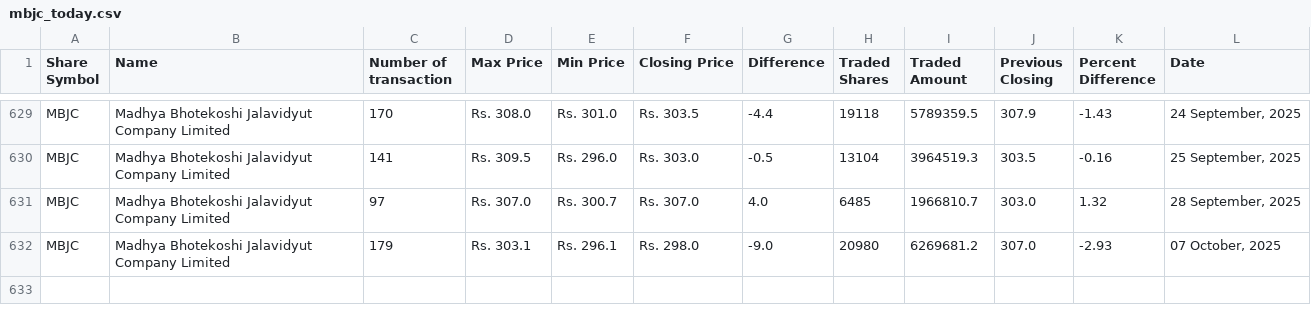
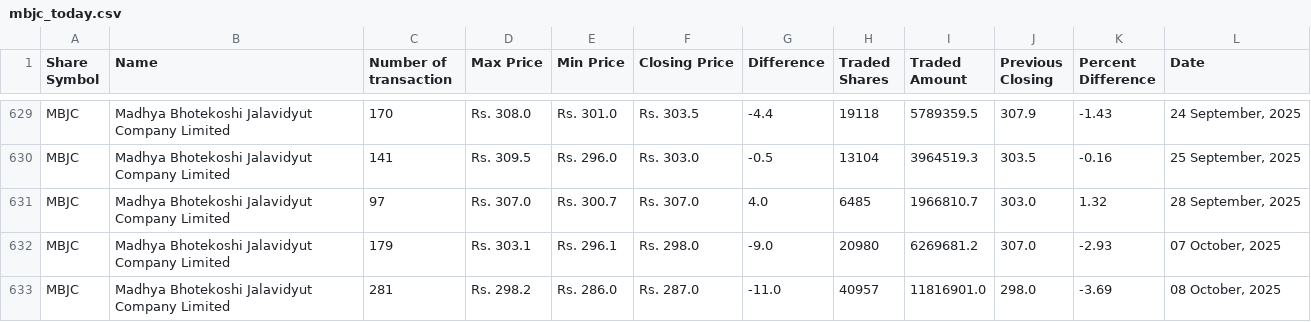
Before and after one commit to neeschal00/nepal-share, a CSV file: ShareData/mbjc_today.csv, drawn as a sheet; only a part is shown, gaps mark what is left out.

Commit message:
Share Data updated successflly

```diff
--- a/ShareData/mbjc_today.csv
+++ b/ShareData/mbjc_today.csv
@@ -632 +632,2 @@ MBJC,Madhya Bhotekoshi Jalavidyut Company Limited,97,Rs. 307.0,Rs. 300.7,Rs. 307
 MBJC,Madhya Bhotekoshi Jalavidyut Company Limited,179,Rs. 303.1,Rs. 296.1,Rs. 298.0,-9.0,20980,6269681.2,307.0,-2.93,"07 October, 2025"
+MBJC,Madhya Bhotekoshi Jalavidyut Company Limited,281,Rs. 298.2,Rs. 286.0,Rs. 287.0,-11.0,40957,11816901.0,298.0,-3.69,"08 October, 2025"
```
Also changed, not shown: ShareData/albsl_today.csv, ShareData/rnli_today.csv, 36 other files.
